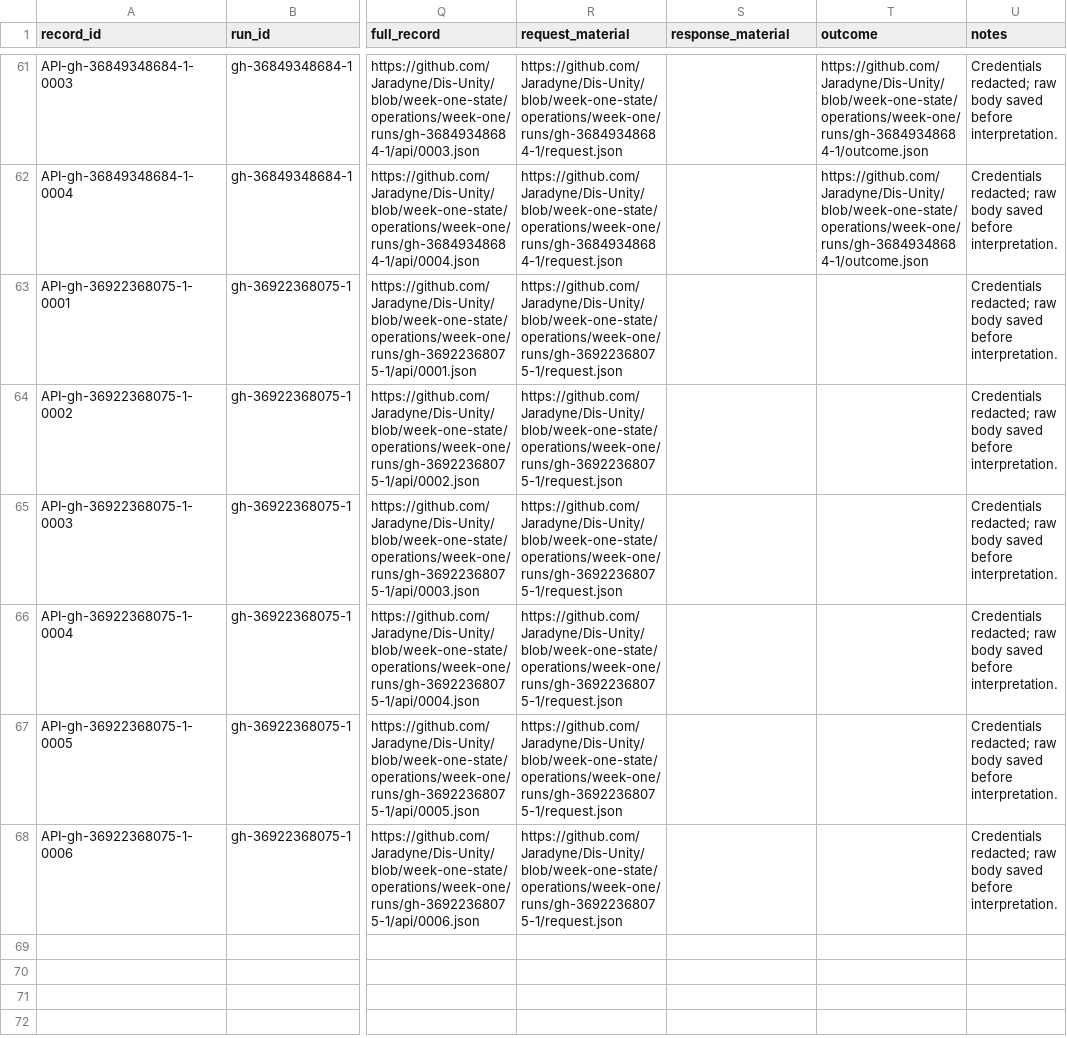
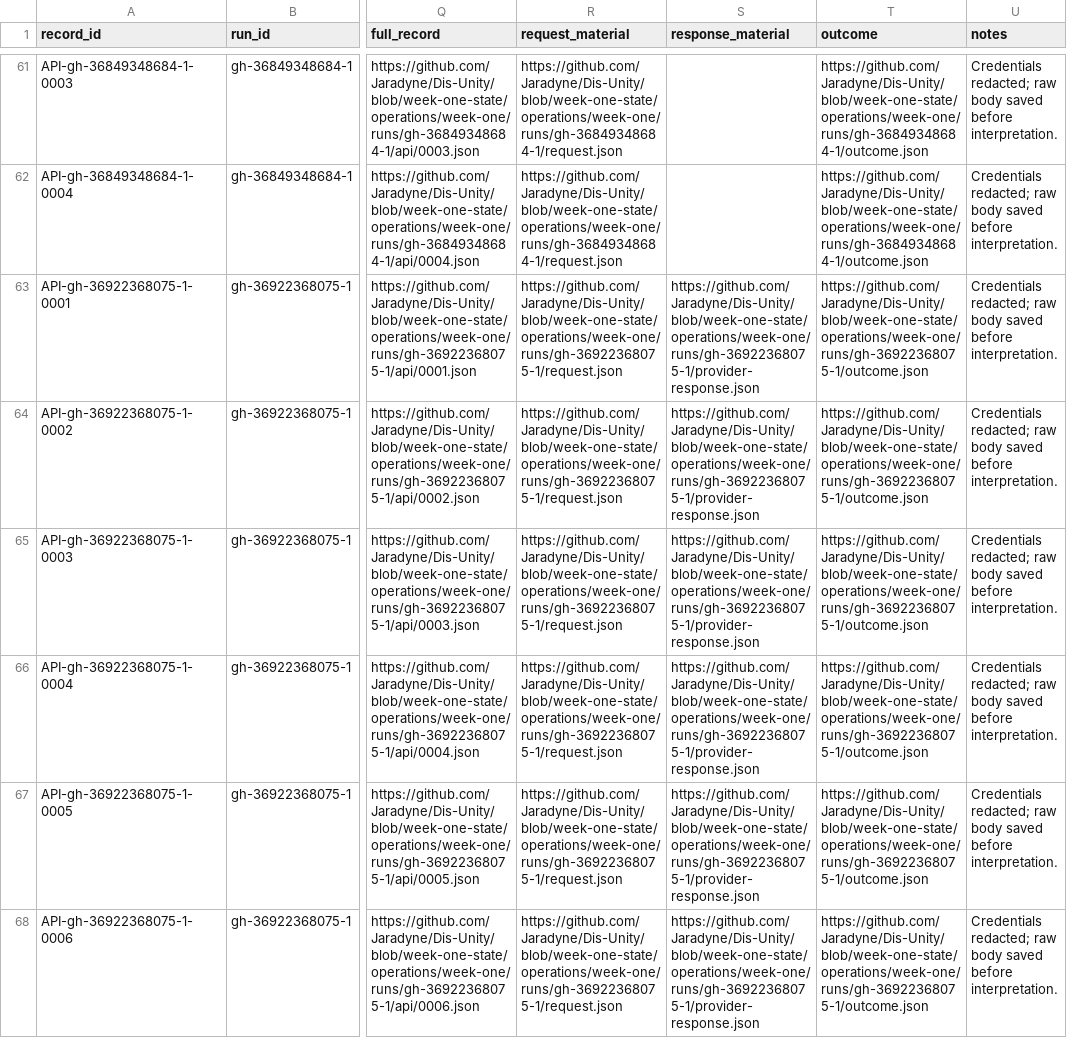
Before and after one commit to Jaradyne/Dis-Unity, a CSV file: digestion/threshold/api/interactions.csv, drawn as a sheet; only a part is shown, gaps mark what is left out; the diff names each change by its address in the sheet, - before the commit and + after, or states it on an @@ line.

```diff
--- a/digestion/threshold/api/interactions.csv
+++ b/digestion/threshold/api/interactions.csv
-S63:S68 (response_material): (empty)
+S63:S68 (response_material): https://github.com/Jaradyne/Dis-Unity/blob/week-one-state/operations/week-one/runs/gh-36922368075-1/provider-response.json
-T63:T68 (outcome): (empty)
+T63:T68 (outcome): https://github.com/Jaradyne/Dis-Unity/blob/week-one-state/operations/week-one/runs/gh-36922368075-1/outcome.json
```
Also changed, not shown: 9 other files.
